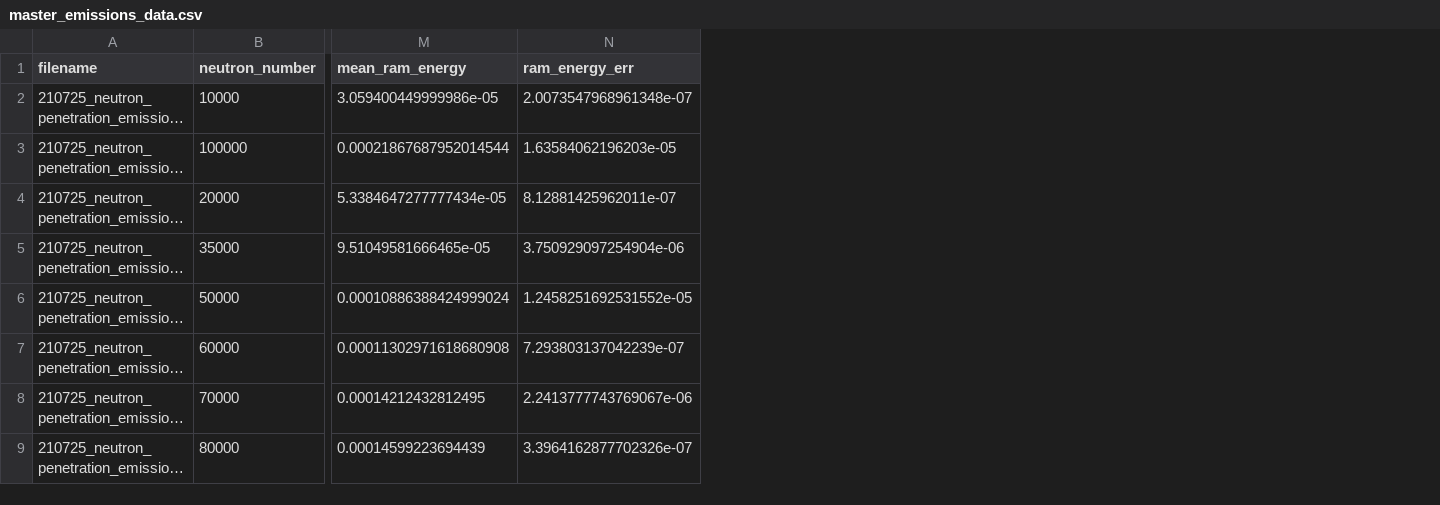
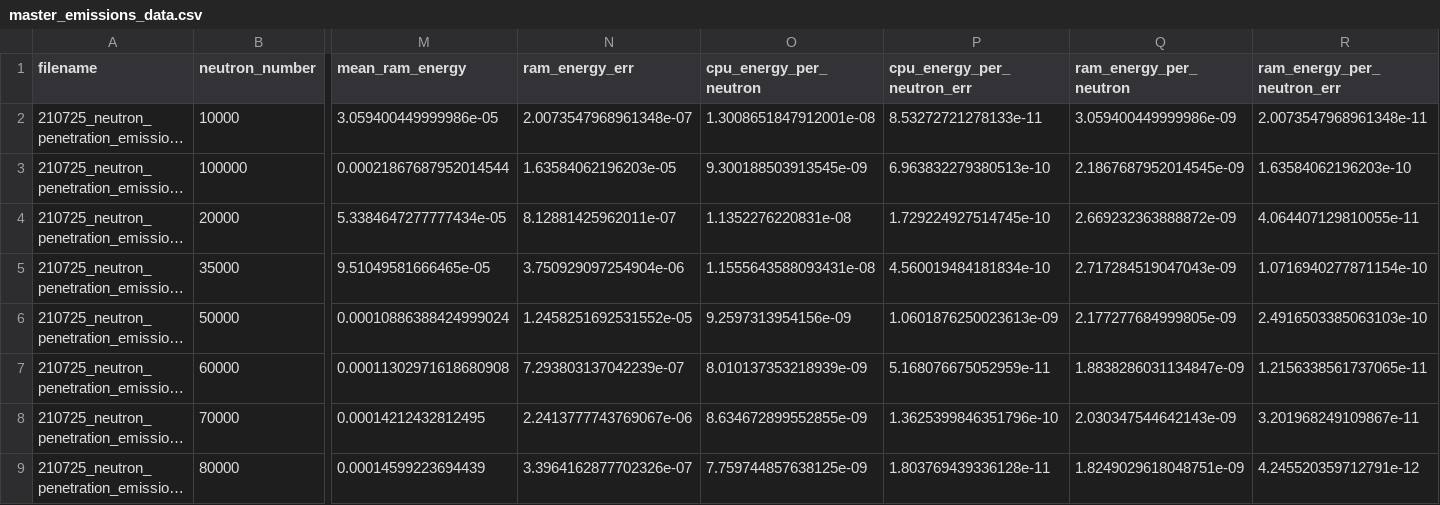
Before and after one commit to rosieschiffmann/Neutron-Transport-Simulation, a CSV file: master_emissions_data.csv, drawn as a sheet; only a part is shown, gaps mark what is left out; long unchanged cells end in …; the diff names each change by its address in the sheet, - before the commit and + after, or states it on an @@ line.

Commit message:
energy consumption per simulated neutron columns added for RAM and CPU

```diff
--- a/master_emissions_data.csv
+++ b/master_emissions_data.csv
+column O (cpu_energy_per_neutron), rows 2-9: 1.3008651847912001e-08 | 9.300188503913545e-09 | 1.1352276220831e-08 | 1.1555643588093431e-08 | 9.2597313954156e-09 | 8.010137353218939e-09 | 8.634672899552855e-09 | 7.759744857638125e-09
+column P (cpu_energy_per_neutron_err), rows 2-9: 8.53272721278133e-11 | 6.963832279380513e-10 | 1.729224927514745e-10 | 4.560019484181834e-10 | 1.0601876250023613e-09 | 5.168076675052959e-11 | 1.3625399846351796e-10 | 1.803769439336128e-11
+column Q (ram_energy_per_neutron), rows 2-9: 3.059400449999986e-09 | 2.1867687952014545e-09 | 2.669232363888872e-09 | 2.717284519047043e-09 | 2.177277684999805e-09 | 1.8838286031134847e-09 | 2.030347544642143e-09 | 1.8249029618048751e-09
+column R (ram_energy_per_neutron_err), rows 2-9: 2.0073547968961348e-11 | 1.63584062196203e-10 | 4.064407129810055e-11 | 1.0716940277871154e-10 | 2.4916503385063103e-10 | 1.2156338561737065e-11 | 3.201968249109867e-11 | 4.245520359712791e-12
```
